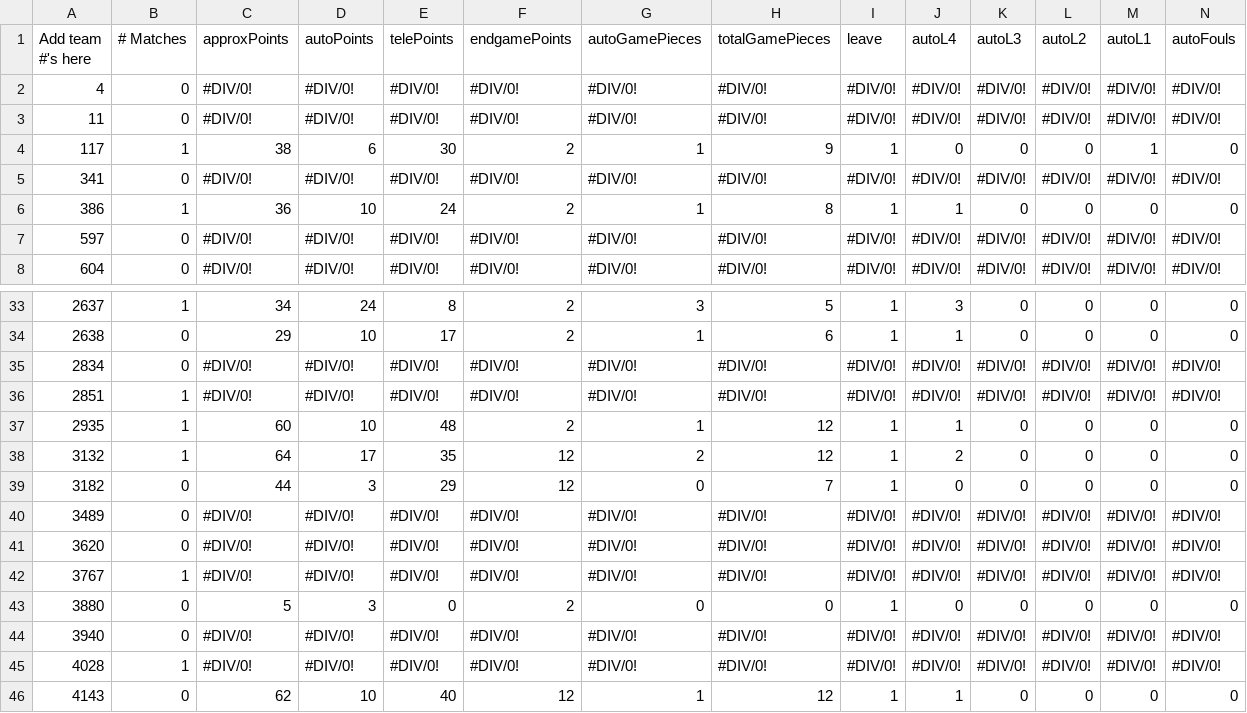
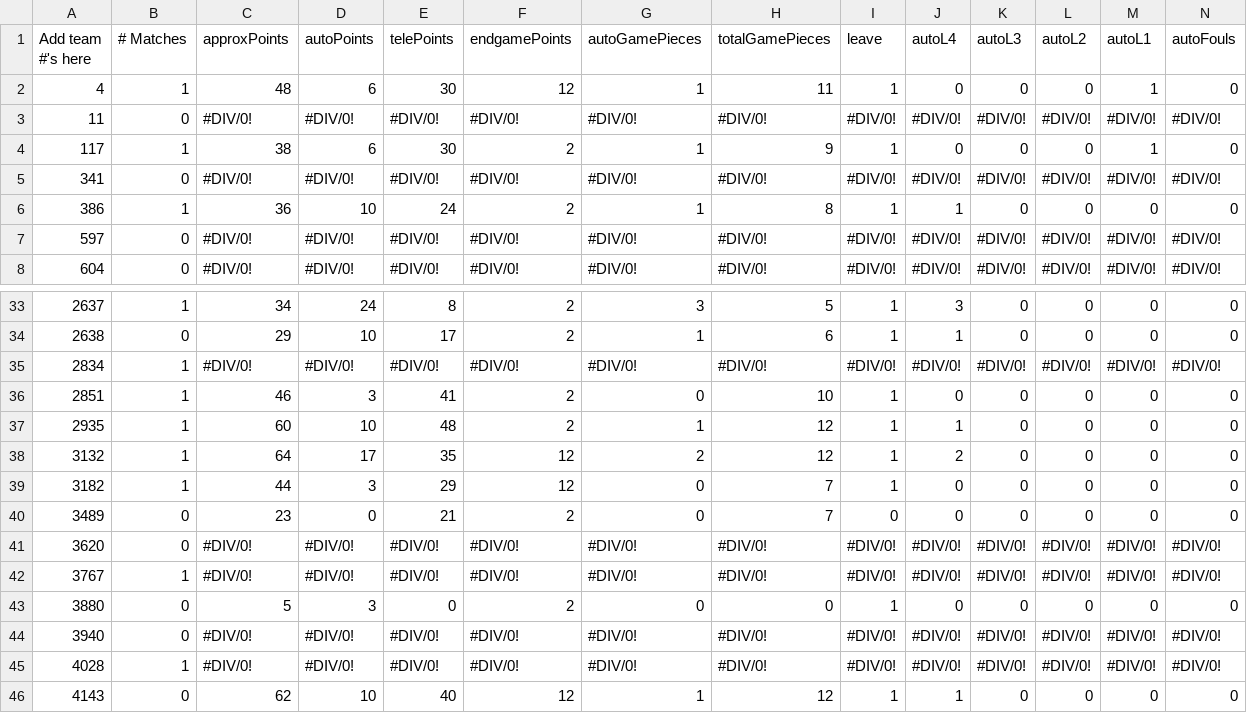
Before and after one commit to btmartin/btmartin.github.io, a CSV file: Scouting/ConsolidatedData.csv, drawn as a sheet; only a part is shown, gaps mark what is left out; the diff covers the shown part only; the diff names each change by its address in the sheet, - before the commit and + after, or states it on an @@ line.

```diff
--- a/Scouting/ConsolidatedData.csv
+++ b/Scouting/ConsolidatedData.csv
-B2 (# Matches): 0
+B2 (# Matches): 1
-C2 (approxPoints): #DIV/0!
+C2 (approxPoints): 48
-D2 (autoPoints): #DIV/0!
+D2 (autoPoints): 6
-E2 (telePoints): #DIV/0!
+E2 (telePoints): 30
-F2 (endgamePoints): #DIV/0!
+F2 (endgamePoints): 12
-G2 (autoGamePieces): #DIV/0!
+G2 (autoGamePieces): 1
-H2 (totalGamePieces): #DIV/0!
+H2 (totalGamePieces): 11
-I2 (leave): #DIV/0!
+I2 (leave): 1
-J2 (autoL4): #DIV/0!
+J2 (autoL4): 0
-K2 (autoL3): #DIV/0!
+K2 (autoL3): 0
-L2 (autoL2): #DIV/0!
+L2 (autoL2): 0
-M2 (autoL1): #DIV/0!
+M2 (autoL1): 1
-N2 (autoFouls): #DIV/0!
+N2 (autoFouls): 0
-B35 (# Matches): 0
+B35 (# Matches): 1
-C36 (approxPoints): #DIV/0!
+C36 (approxPoints): 46
-D36 (autoPoints): #DIV/0!
+D36 (autoPoints): 3
-E36 (telePoints): #DIV/0!
+E36 (telePoints): 41
-F36 (endgamePoints): #DIV/0!
+F36 (endgamePoints): 2
-G36 (autoGamePieces): #DIV/0!
+G36 (autoGamePieces): 0
-H36 (totalGamePieces): #DIV/0!
+H36 (totalGamePieces): 10
-I36 (leave): #DIV/0!
+I36 (leave): 1
-J36 (autoL4): #DIV/0!
+J36 (autoL4): 0
-K36 (autoL3): #DIV/0!
+K36 (autoL3): 0
-L36 (autoL2): #DIV/0!
+L36 (autoL2): 0
-M36 (autoL1): #DIV/0!
+M36 (autoL1): 0
-N36 (autoFouls): #DIV/0!
+N36 (autoFouls): 0
-B39 (# Matches): 0
+B39 (# Matches): 1
-C40 (approxPoints): #DIV/0!
+C40 (approxPoints): 23
-D40 (autoPoints): #DIV/0!
+D40 (autoPoints): 0
-E40 (telePoints): #DIV/0!
+E40 (telePoints): 21
-F40 (endgamePoints): #DIV/0!
+F40 (endgamePoints): 2
-G40 (autoGamePieces): #DIV/0!
+G40 (autoGamePieces): 0
-H40 (totalGamePieces): #DIV/0!
+H40 (totalGamePieces): 7
-I40 (leave): #DIV/0!
+I40 (leave): 0
-J40 (autoL4): #DIV/0!
+J40 (autoL4): 0
-K40 (autoL3): #DIV/0!
+K40 (autoL3): 0
-L40 (autoL2): #DIV/0!
+L40 (autoL2): 0
-M40 (autoL1): #DIV/0!
+M40 (autoL1): 0
-N40 (autoFouls): #DIV/0!
+N40 (autoFouls): 0
```
Also changed, not shown: 108 edited cells elsewhere in this file, Scouting/ScoutingData.csv.
